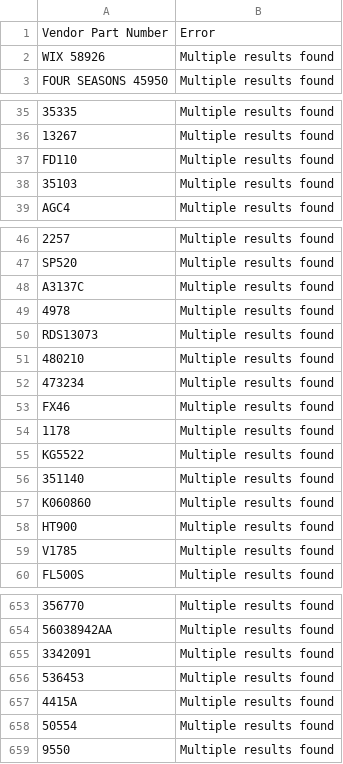
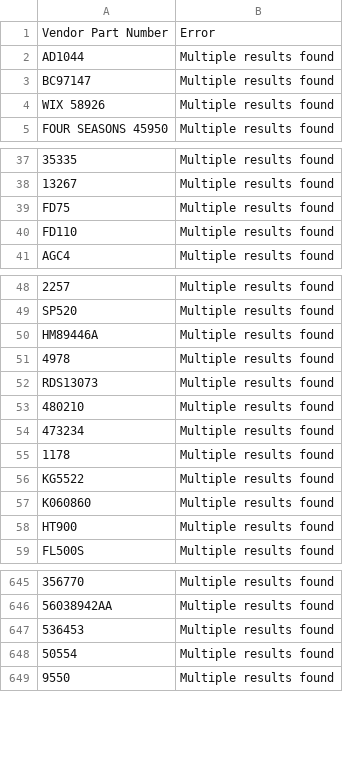
Before and after one commit to BrandonTrapp88/rockauto, a CSV file: multi_result_error_log.csv, drawn as a sheet; only a part is shown, gaps mark what is left out; removed rows and columns are numbered as before the commit, all else as after; the diff covers the shown part only; the diff names each change by its address in the sheet, - before the commit and + after, or states it on an @@ line.

```diff
--- a/multi_result_error_log.csv
+++ b/multi_result_error_log.csv
+row 2: AD1044 | Multiple results found
+row 3: BC97147 | Multiple results found
+row 39: FD75 | Multiple results found
-row 38: 35103 | Multiple results found
-A50: A3137C
+A50: HM89446A
-row 53: FX46 | Multiple results found
-row 56: 351140 | Multiple results found
-row 59: V1785 | Multiple results found
-row 655: 3342091 | Multiple results found
-row 657: 4415A | Multiple results found
```
Also changed, not shown: 12 added rows, 23 removed rows and 1 edited cell elsewhere in this file, not_found_error_log.csv, 1 other file.
